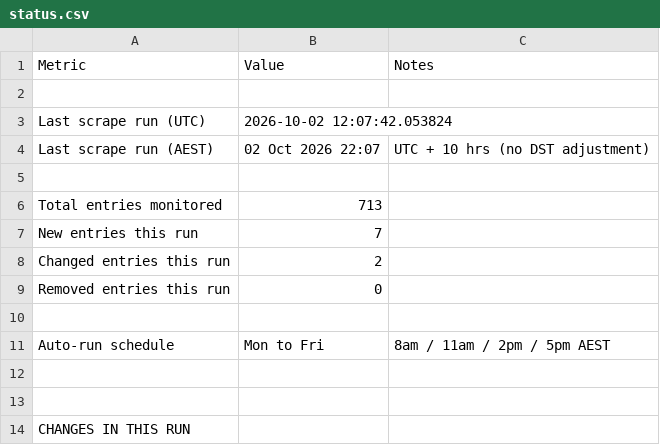
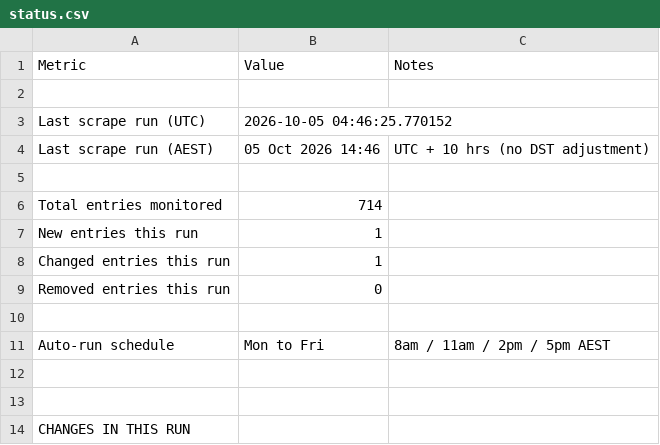
Before and after one commit to Test0112358/notification-check, a CSV file: data/status.csv, drawn as a sheet; only a part is shown; the diff covers the shown part only.

```diff
--- a/data/status.csv
+++ b/data/status.csv
@@ -2,8 +2,8 @@
 ,,
-Last scrape run (UTC),2026-10-02 12:07:42.053824,
-Last scrape run (AEST),02 Oct 2026  22:07,UTC + 10 hrs (no DST adjustment)
+Last scrape run (UTC),2026-10-05 04:46:25.770152,
+Last scrape run (AEST),05 Oct 2026  14:46,UTC + 10 hrs (no DST adjustment)
 ,,
-Total entries monitored,713,
-New entries this run,7,
-Changed entries this run,2,
+Total entries monitored,714,
+New entries this run,1,
+Changed entries this run,1,
 Removed entries this run,0,
```
Also changed, not shown: 17 added rows, 13 removed rows and 6 edited cells elsewhere in this file, data/register.csv, 5 other files.
